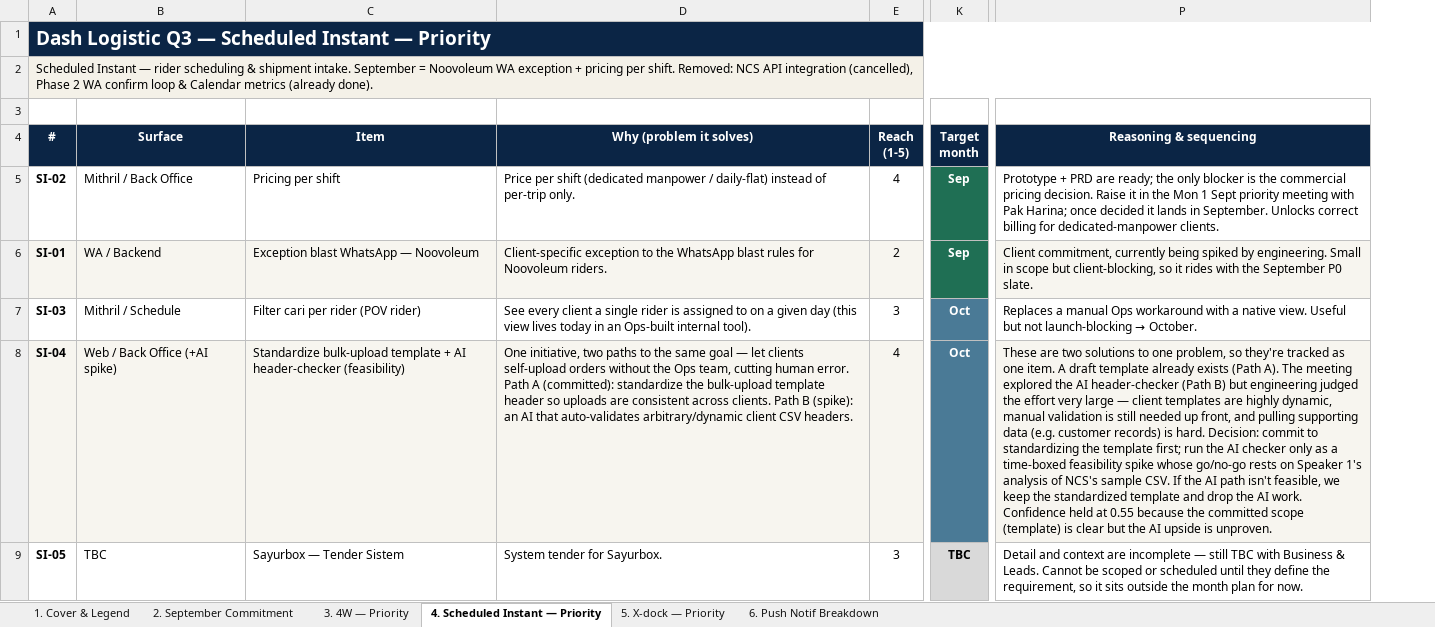
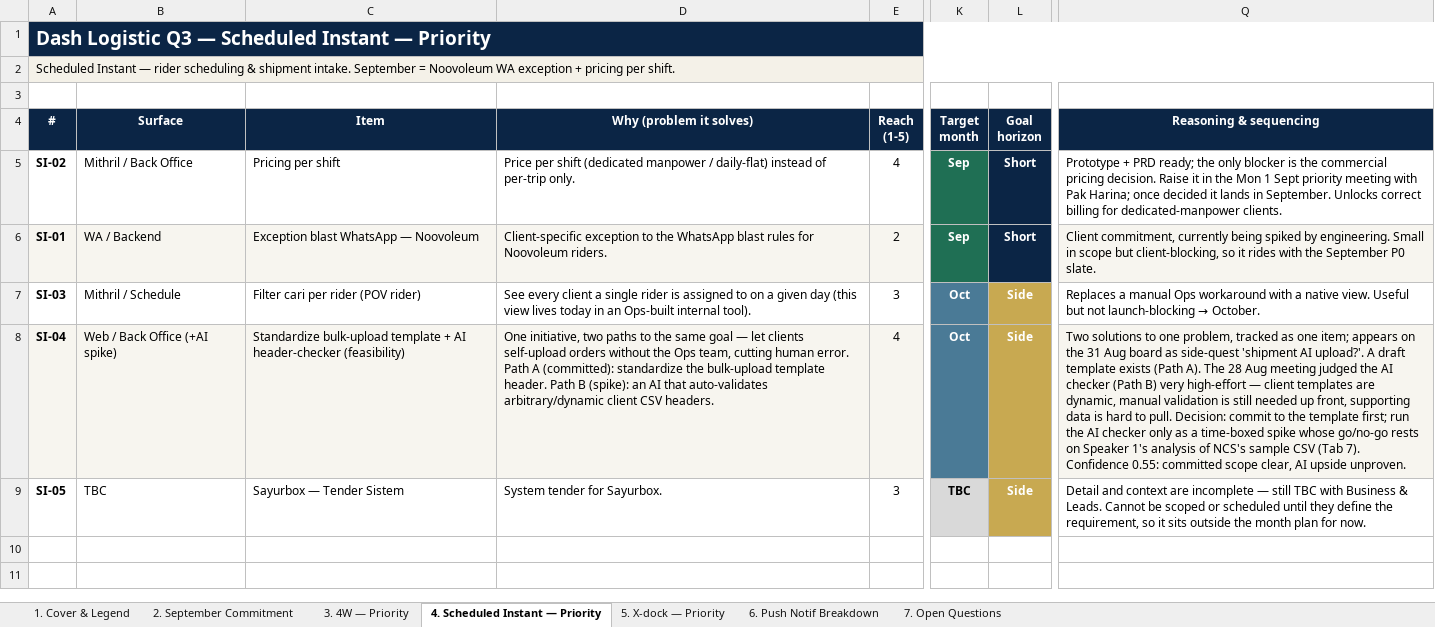
Before and after one commit to dash-electric/logistic-knowledge-vault, an Excel workbook: docs/prioritization/q3-2026-prioritization-v1.xlsx, sheet 4. Scheduled Instant — Priority, drawn as a sheet; only a part is shown, gaps mark what is left out; values as stored, in another font and other column widths than the file's, no borders; addresses are those after the commit; the diff names each change by its address in the sheet, - before the commit and + after, or states it on an @@ line.

```diff
--- a/docs/prioritization/q3-2026-prioritization-v1.xlsx (sheet 4. Scheduled Instant — Priority)
+++ b/docs/prioritization/q3-2026-prioritization-v1.xlsx (sheet 4. Scheduled Instant — Priority)
+sheet tab: 7. Open Questions
+column L (Goal horizon), rows 5-9: Short | Short | Side | Side | Side
-A2 (#): …per shift. Removed: NCS API integration (cancelled), Phase 2 WA confirm loop & Calendar metrics (already done).
+A2 (#): …per shift.
-Q5 (Reasoning & sequencing): …+ PRD are ready; the…
+Q5 (Reasoning & sequencing): …+ PRD ready; the…
-D8 (Why (problem it solves)): …bulk-upload template header so uploads are consistent across clients. Path B…
+D8 (Why (problem it solves)): …bulk-upload template header. Path B…
-Q8 (Reasoning & sequencing): These are two solutions to one problem, so they're tracked as one item. A draft template already exists (Path A). The meeting explored the AI header-checker (Path B) but engineering judged the effort very large — client templates are highly dynamic, manual validation is still needed up front, and pulling supporting data (e.g. customer records) is hard. Decision: commit to standardizing the template first; run the AI checker only as a time-boxed feasibility spike whose go/no-go rests on Speaker 1's analysis of NCS's sample CSV. If the AI path isn't feasible, we keep the standardized template and drop the AI work. Confidence held at 0.55 because the committed scope (template) is clear but the AI upside is unproven.
+Q8 (Reasoning & sequencing): Two solutions to one problem, tracked as one item; appears on the 31 Aug board as side-quest 'shipment AI upload?'. A draft template exists (Path A). The 28 Aug meeting judged the AI checker (Path B) very high-effort — client templates are dynamic, manual validation is still needed up front, supporting data is hard to pull. Decision: commit to the template first; run the AI checker only as a time-boxed spike whose go/no-go rests on Speaker 1's analysis of NCS's sample CSV (Tab 7). Confidence 0.55: committed scope clear, AI upside unproven.
```
Also changed, not shown: sheet 5. X-dock — Priority, sheet 2. September Commitment, sheet 3. 4W — Priority, sheet 1. Cover & Legend, sheet 6. Push Notif Breakdown.
